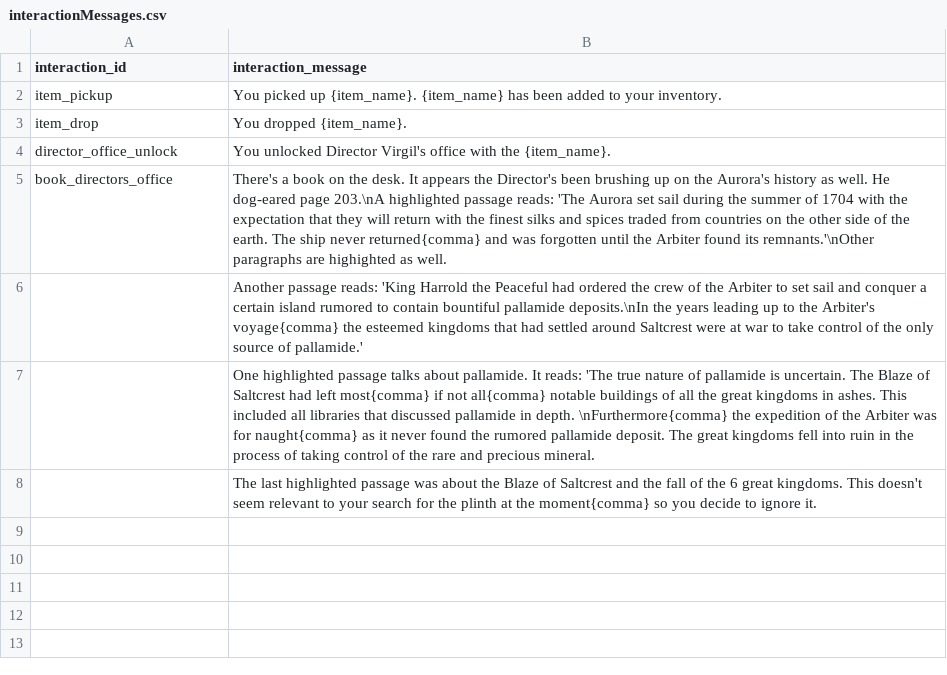
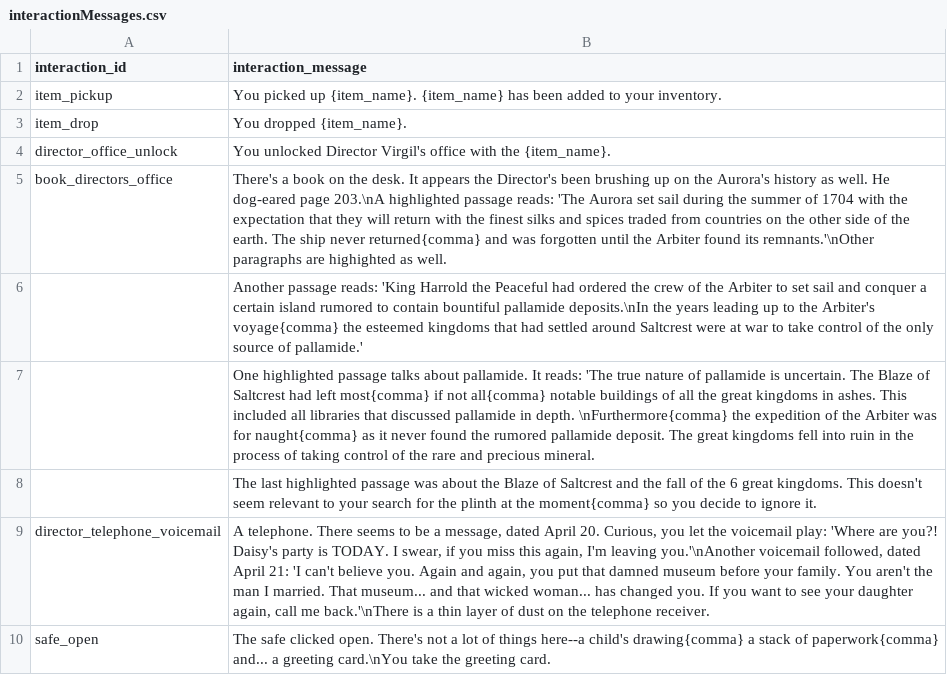
Before and after one commit to capacible/ay2023-2024-2nd-sem-cmsc-190-sp2-ccpapacible, a CSV file: Assets/Data/CSV/interactionMessages.csv, drawn as a sheet; the diff names each change by its address in the sheet, - before the commit and + after, or states it on an @@ line.

Commit message:
Added safe scene ui and script

```diff
--- a/Assets/Data/CSV/interactionMessages.csv
+++ b/Assets/Data/CSV/interactionMessages.csv
+row 9: director_telephone_voicemail | A telephone. There seems to be a message, dated April 20. Curious, you let the voicemail play: 'Where are you?! Daisy's party is TODAY. I swear, if you miss this again, I'm leaving you.'\nAnother voicemail followed, dated April 21: 'I can't believe you. Again and again, you put that damned museum before your family. You aren't the man I married. That museum... and that wicked woman... has changed you. If you want to see your daughter again, call me back.'\nThere is a thin layer of dust on the telephone receiver.
+row 10: safe_open | The safe clicked open. There's not a lot of things here--a child's drawing{comma} a stack of paperwork{comma} and... a greeting card.\nYou take the greeting card.
```
Also changed, not shown: 12 other files.
